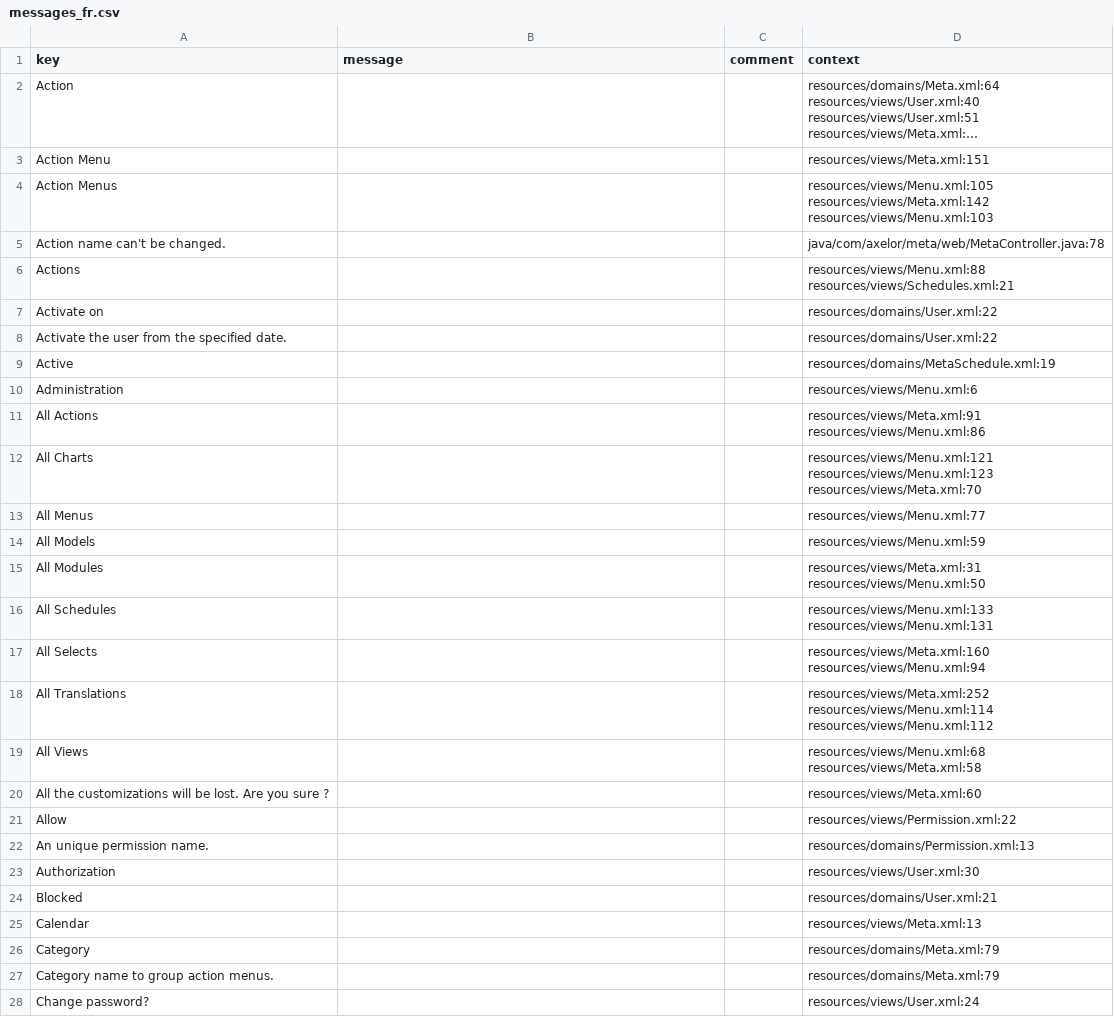
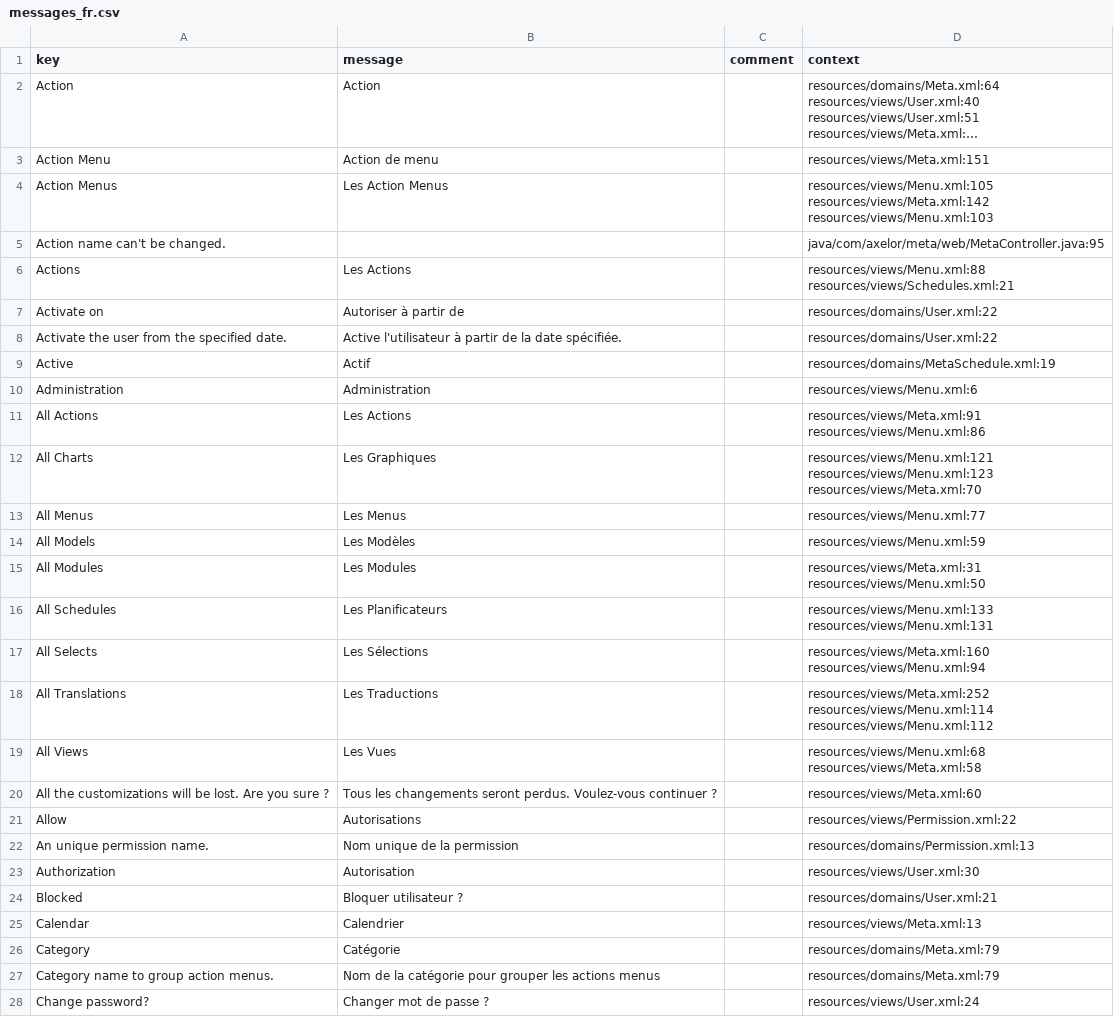
Before and after one commit to axelor/axelor-open-platform, a CSV file: axelor-core/src/main/resources/i18n/messages_fr.csv, drawn as a sheet; only a part is shown; long unchanged cells end in …; the diff covers the shown part only; the diff names each change by its address in the sheet, - before the commit and + after, or states it on an @@ line.

Commit message:
Updated translations.

```diff
--- a/axelor-core/src/main/resources/i18n/messages_fr.csv
+++ b/axelor-core/src/main/resources/i18n/messages_fr.csv
-B2 (message): (empty)
+B2 (message): Action
-B3 (message): (empty)
+B3 (message): Action de menu
-B4 (message): (empty)
+B4 (message): Les Action Menus
-D5 (context): java/com/axelor/meta/web/MetaController.java:78
+D5 (context): java/com/axelor/meta/web/MetaController.java:95
-B6 (message): (empty)
+B6 (message): Les Actions
-B7 (message): (empty)
+B7 (message): Autoriser à partir de
-B8 (message): (empty)
+B8 (message): Active l'utilisateur à partir de la date spécifiée.
-B9 (message): (empty)
+B9 (message): Actif
-B10 (message): (empty)
+B10 (message): Administration
-B11 (message): (empty)
+B11 (message): Les Actions
-B12 (message): (empty)
+B12 (message): Les Graphiques
-B13 (message): (empty)
+B13 (message): Les Menus
-B14 (message): (empty)
+B14 (message): Les Modèles
-B15 (message): (empty)
+B15 (message): Les Modules
-B16 (message): (empty)
+B16 (message): Les Planificateurs
-B17 (message): (empty)
+B17 (message): Les Sélections
-B18 (message): (empty)
+B18 (message): Les Traductions
-B19 (message): (empty)
+B19 (message): Les Vues
-B20 (message): (empty)
+B20 (message): Tous les changements seront perdus. Voulez-vous continuer ?
-B21 (message): (empty)
+B21 (message): Autorisations
-B22 (message): (empty)
+B22 (message): Nom unique de la permission
-B23 (message): (empty)
+B23 (message): Autorisation
-B24 (message): (empty)
+B24 (message): Bloquer utilisateur ?
-B25 (message): (empty)
+B25 (message): Calendrier
-B26 (message): (empty)
+B26 (message): Catégorie
-B27 (message): (empty)
+B27 (message): Nom de la catégorie pour grouper les actions menus
-B28 (message): (empty)
+B28 (message): Changer mot de passe ?
```
Also changed, not shown: 164 edited cells elsewhere in this file, axelor-core/src/main/resources/i18n/messages.csv, axelor-core/src/main/resources/i18n/messages_en.csv, 1 other file.
